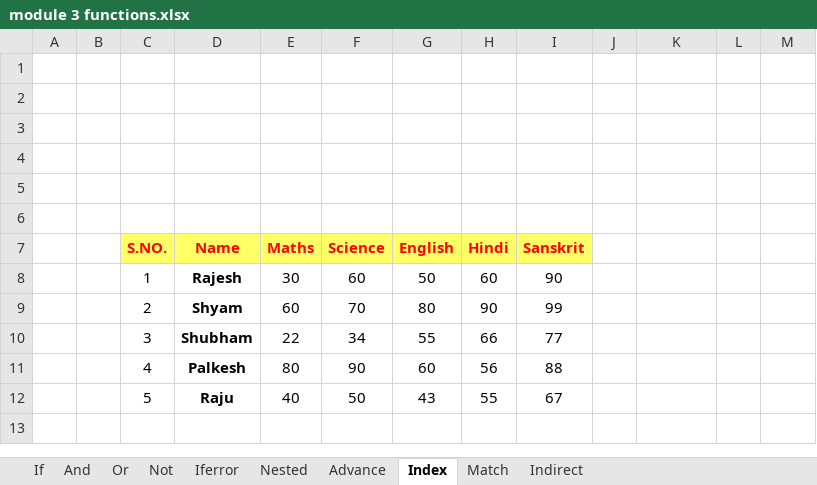
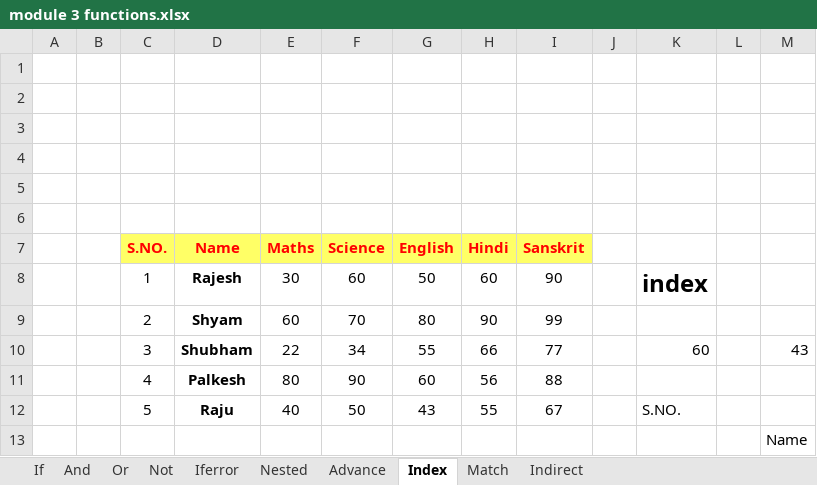
Before and after one commit to shilpitamrakar06/Advance_excel, an Excel workbook: module 3 functions.xlsx, sheet Index, drawn as a sheet; values as stored, in another font and other column widths than the file's, no borders; the diff names each change by its address in the sheet, - before the commit and + after, or states it on an @@ line.

```diff
--- a/module 3 functions.xlsx (sheet Index)
+++ b/module 3 functions.xlsx (sheet Index)
-K8: (empty)
+K8: index
-K10: (empty)
+K10: 60
-M10: (empty)
+M10: 43
-K12: (empty)
+K12: S.NO.
+row 13:  |  |  |  |  |  |  |  |  |  |  |  | Name
```
Also changed, not shown: sheet Advance, sheet Match.
